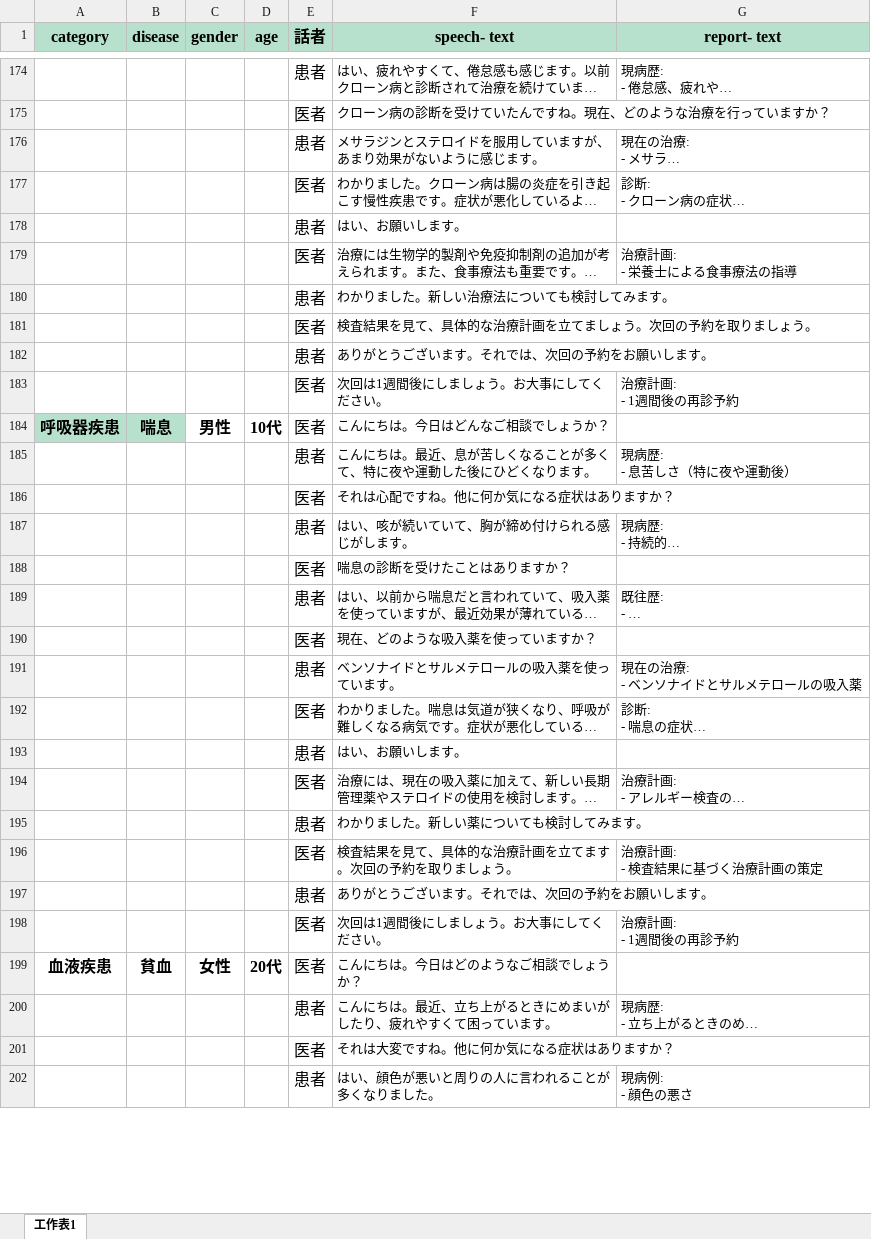
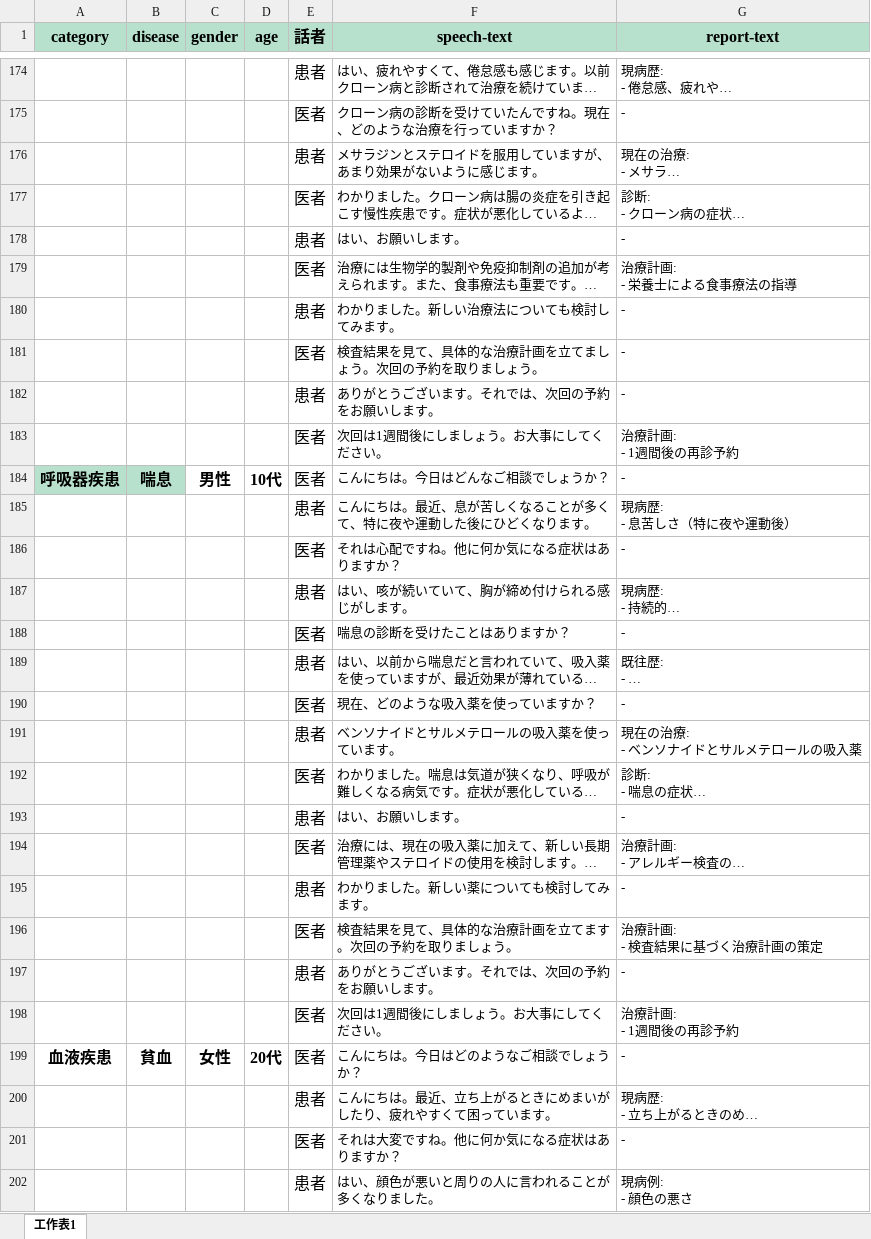
Before and after one commit to kaifanli1013/Medical-ASR-System, an Excel workbook: modules/simplification/data/gpt_generated_medical_dialogue.xlsx, sheet 工作表1, drawn as a sheet; only a part is shown, gaps mark what is left out; long unchanged cells end in …; values as stored, in another font and other column widths than the file's, no borders; charts and pictures and conditional formats not drawn; the diff covers the shown part only; the diff names each change by its address in the sheet, - before the commit and + after, or states it on an @@ line.

```diff
--- a/modules/simplification/data/gpt_generated_medical_dialogue.xlsx (sheet 工作表1)
+++ b/modules/simplification/data/gpt_generated_medical_dialogue.xlsx (sheet 工作表1)
-F1: speech- text
+F1: speech-text
-G1: report- text
+G1: report-text
-G175 (report-text): (empty)
+G175 (report-text): -
-G178 (report-text): (empty)
+G178 (report-text): -
-G180:G182 (report-text): (empty)
+G180:G182 (report-text): -
-G184 (report-text): (empty)
+G184 (report-text): -
-G186 (report-text): (empty)
+G186 (report-text): -
-G188 (report-text): (empty)
+G188 (report-text): -
-G190 (report-text): (empty)
+G190 (report-text): -
-G193 (report-text): (empty)
+G193 (report-text): -
-G195 (report-text): (empty)
+G195 (report-text): -
-G197 (report-text): (empty)
+G197 (report-text): -
-G199 (report-text): (empty)
+G199 (report-text): -
-G201 (report-text): (empty)
+G201 (report-text): -
```
Also changed, not shown: 335 edited cells elsewhere in this sheet, 4 other files.
